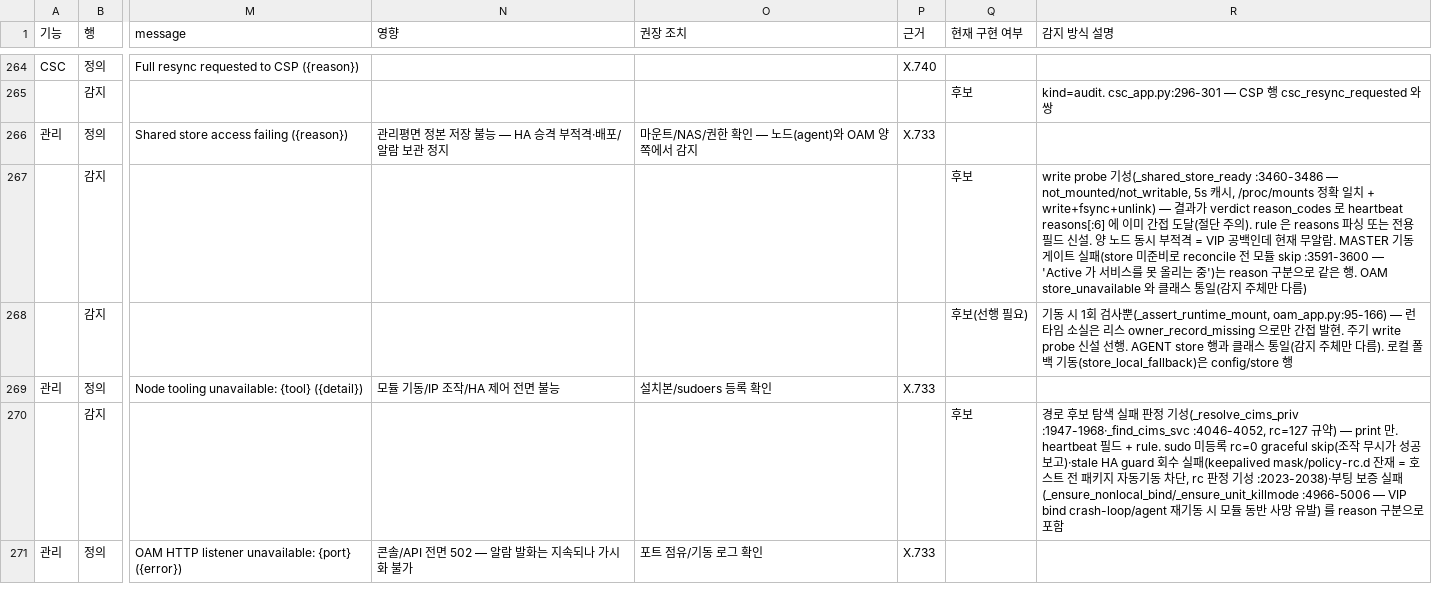
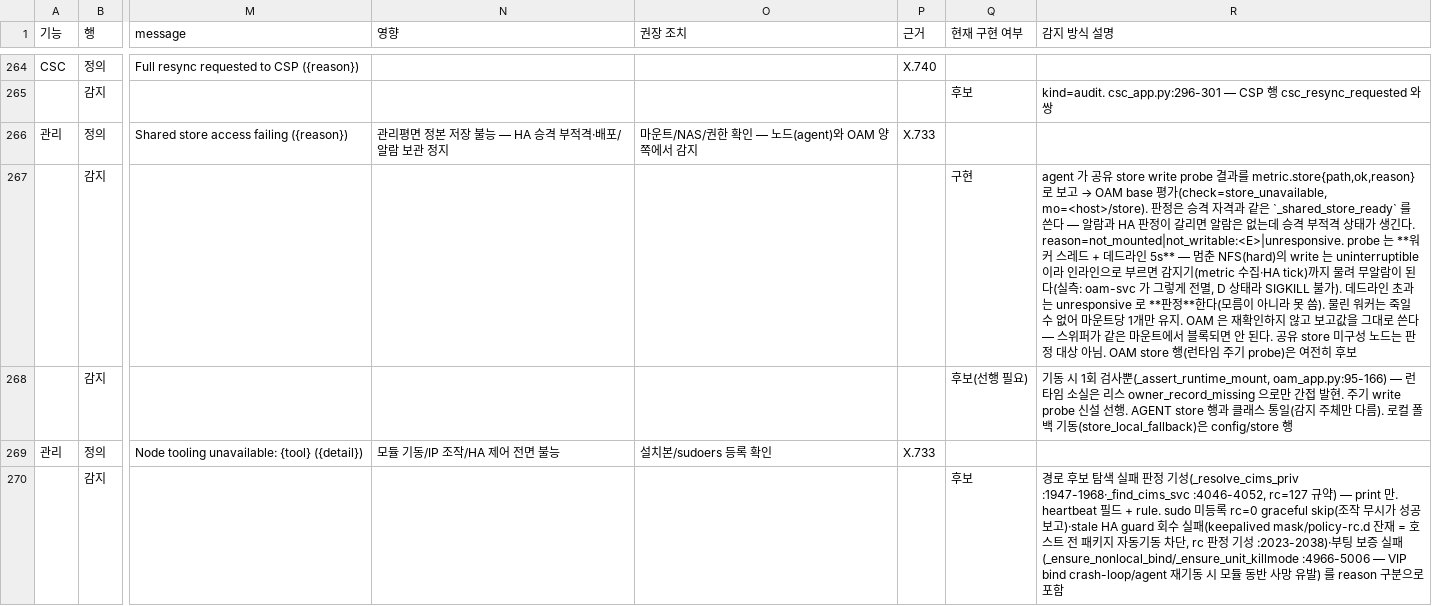
Before and after one commit to nexlin/cims, a CSV file: docs/design/alarm_catalog.csv, drawn as a sheet; only a part is shown, gaps mark what is left out; the shorter side is filled out with more unchanged rows; the diff names each change by its address in the sheet, - before the commit and + after, or states it on an @@ line.

```diff
--- a/docs/design/alarm_catalog.csv
+++ b/docs/design/alarm_catalog.csv
-Q267 (현재 구현 여부): 후보
+Q267 (현재 구현 여부): 구현
@@ R267 (감지 방식 설명): write probe 기성(_shared_store_ready :3460-3486 — not_mounted/not_writable, 5s 캐시, /proc/mounts 정확 일치 + write+fsync+unlink) — 결과가 verdict reason_codes 로 heartbeat reasons[:6] 에 이미 간접 도달(절단 주의). rule 은 reasons 파싱 또는 전용 필드 신설. 양 노드 동시 부적격 = VIP 공백인데 현재 무알람. MASTER 기동 게이트 실패(store 미준비로 reconcile 전 모듈 skip :3591-3600 — 'Active 가 서비스를 못 올리는 중')는 reason 구분으로 같은 행. OAM store_unavailable 와 클래스 통일(감지 주체만 다름) → agent 가 공유 store write probe 결과를 metric.store{path,ok,reason} 로 보고 → OAM base 평가(check=store_unavailable, mo=<host>/store). 판정은 승격 자격과 같은 `_shared_store_ready` 를 쓴다 — 알람과 HA 판정이 갈리면 알람은 없는데 승격 부적격 상태가 생긴다. reason=not_mounted|not_writable:<E>|unresponsive. probe 는 **워커 스레드 + 데드라인 5s** — 멈춘 NFS(hard)의 write 는 uninterruptible 이라 인라인으로 부르면 감지기(metric 수집·HA tick)까지 물려 무알람이 된다(실측: oam-svc 가 그렇게 전멸, D 상태라 SIGKILL 불가). 데드라인 초과는 unresponsive 로 **판정**한다(모름이 아니라 못 씀). 물린 워커는 죽일 수 없어 마운트당 1개만 유지. OAM 은 재확인하지 않고 보고값을 그대로 쓴다 — 스위퍼가 같은 마운트에서 블록되면 안 된다. 공유 store 미구성 노드는 판정 대상 아님. OAM store 행(런타임 주기 probe)은 여전히 후보 @@
```
Also changed, not shown: 8 other files.
